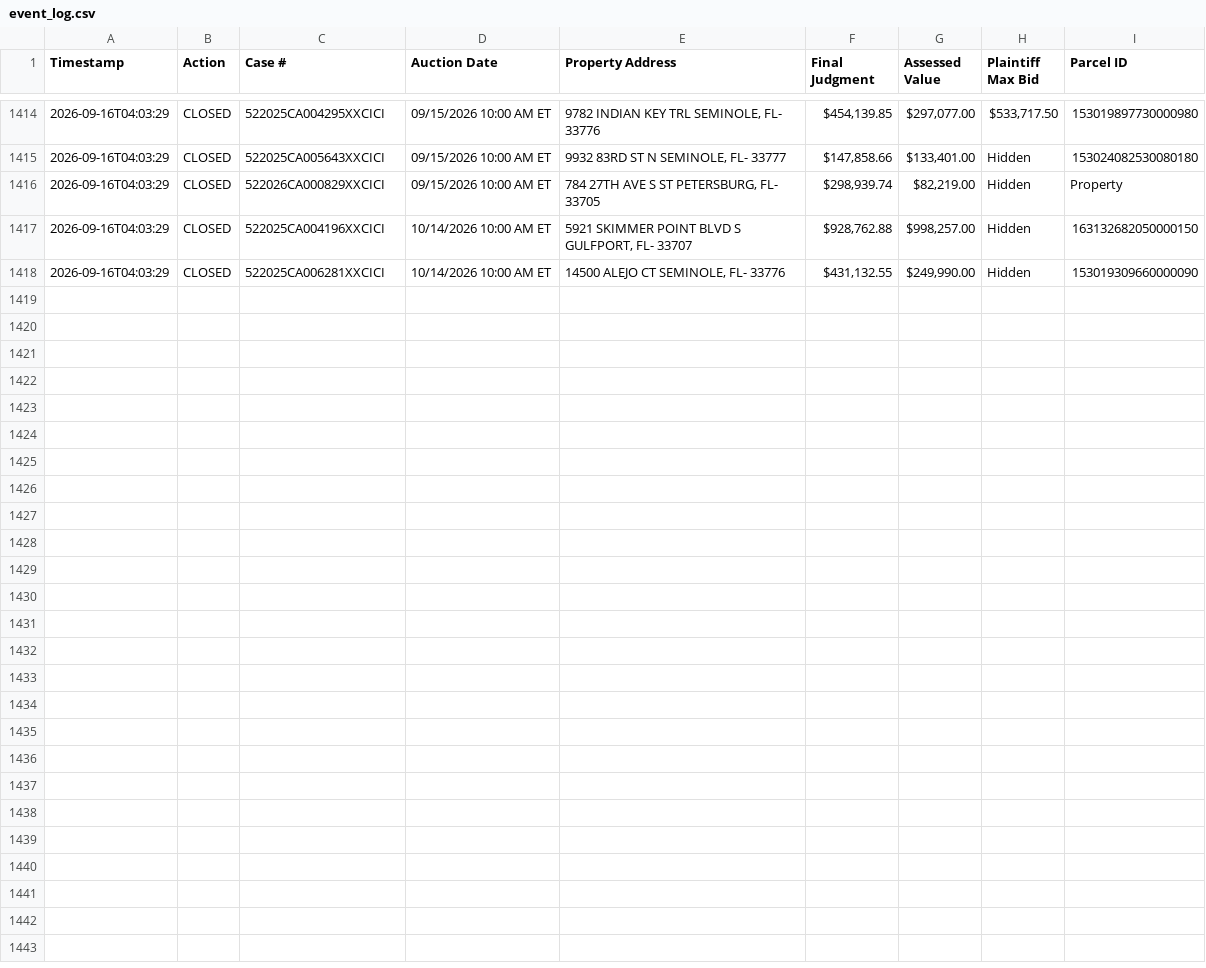
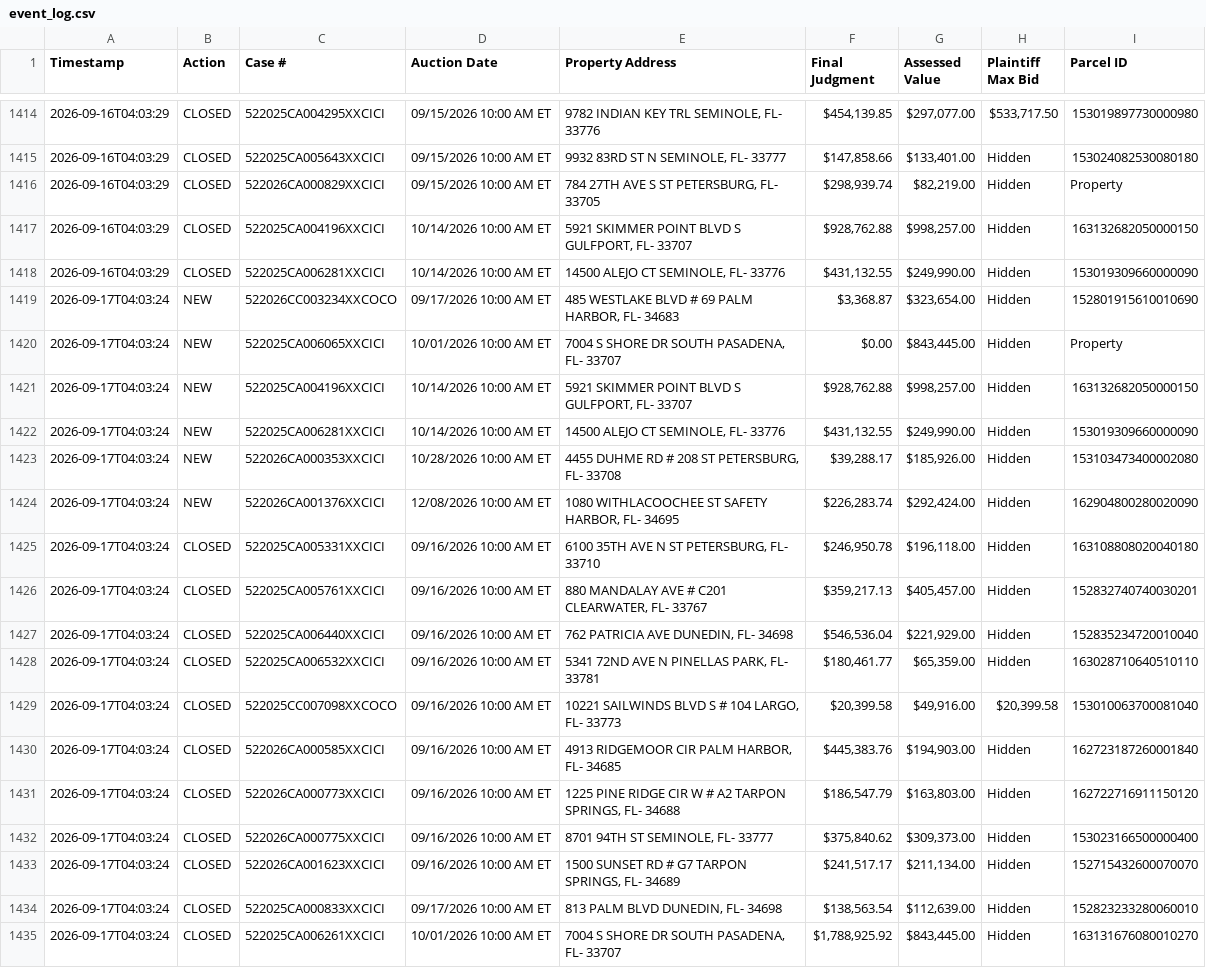
Before and after one commit to figlesias7/realforeclose, a CSV file: data/event_log.csv, drawn as a sheet; only a part is shown, gaps mark what is left out; the diff names each change by its address in the sheet, - before the commit and + after, or states it on an @@ line.

```diff
--- a/data/event_log.csv
+++ b/data/event_log.csv
+row 1419: 2026-09-17T04:03:24 | NEW | 522026CC003234XXCOCO | 09/17/2026 10:00 AM ET | 485 WESTLAKE BLVD # 69 PALM HARBOR, FL- 34683 | $3,368.87 | $323,654.00 | Hidden | 152801915610010690
+row 1420: 2026-09-17T04:03:24 | NEW | 522025CA006065XXCICI | 10/01/2026 10:00 AM ET | 7004 S SHORE DR SOUTH PASADENA, FL- 33707 | $0.00 | $843,445.00 | Hidden | Property
+row 1421: 2026-09-17T04:03:24 | NEW | 522025CA004196XXCICI | 10/14/2026 10:00 AM ET | 5921 SKIMMER POINT BLVD S GULFPORT, FL- 33707 | $928,762.88 | $998,257.00 | Hidden | 163132682050000150
+row 1422: 2026-09-17T04:03:24 | NEW | 522025CA006281XXCICI | 10/14/2026 10:00 AM ET | 14500 ALEJO CT SEMINOLE, FL- 33776 | $431,132.55 | $249,990.00 | Hidden | 153019309660000090
+row 1423: 2026-09-17T04:03:24 | NEW | 522026CA000353XXCICI | 10/28/2026 10:00 AM ET | 4455 DUHME RD # 208 ST PETERSBURG, FL- 33708 | $39,288.17 | $185,926.00 | Hidden | 153103473400002080
+row 1424: 2026-09-17T04:03:24 | NEW | 522026CA001376XXCICI | 12/08/2026 10:00 AM ET | 1080 WITHLACOOCHEE ST SAFETY HARBOR, FL- 34695 | $226,283.74 | $292,424.00 | Hidden | 162904800280020090
+row 1425: 2026-09-17T04:03:24 | CLOSED | 522025CA005331XXCICI | 09/16/2026 10:00 AM ET | 6100 35TH AVE N ST PETERSBURG, FL- 33710 | $246,950.78 | $196,118.00 | Hidden | 163108808020040180
+row 1426: 2026-09-17T04:03:24 | CLOSED | 522025CA005761XXCICI | 09/16/2026 10:00 AM ET | 880 MANDALAY AVE # C201 CLEARWATER, FL- 33767 | $359,217.13 | $405,457.00 | Hidden | 152832740740030201
+row 1427: 2026-09-17T04:03:24 | CLOSED | 522025CA006440XXCICI | 09/16/2026 10:00 AM ET | 762 PATRICIA AVE DUNEDIN, FL- 34698 | $546,536.04 | $221,929.00 | Hidden | 152835234720010040
+row 1428: 2026-09-17T04:03:24 | CLOSED | 522025CA006532XXCICI | 09/16/2026 10:00 AM ET | 5341 72ND AVE N PINELLAS PARK, FL- 33781 | $180,461.77 | $65,359.00 | Hidden | 163028710640510110
+row 1429: 2026-09-17T04:03:24 | CLOSED | 522025CC007098XXCOCO | 09/16/2026 10:00 AM ET | 10221 SAILWINDS BLVD S # 104 LARGO, FL- 33773 | $20,399.58 | $49,916.00 | $20,399.58 | 153010063700081040
+row 1430: 2026-09-17T04:03:24 | CLOSED | 522026CA000585XXCICI | 09/16/2026 10:00 AM ET | 4913 RIDGEMOOR CIR PALM HARBOR, FL- 34685 | $445,383.76 | $194,903.00 | Hidden | 162723187260001840
+row 1431: 2026-09-17T04:03:24 | CLOSED | 522026CA000773XXCICI | 09/16/2026 10:00 AM ET | 1225 PINE RIDGE CIR W # A2 TARPON SPRINGS, FL- 34688 | $186,547.79 | $163,803.00 | Hidden | 162722716911150120
+row 1432: 2026-09-17T04:03:24 | CLOSED | 522026CA000775XXCICI | 09/16/2026 10:00 AM ET | 8701 94TH ST SEMINOLE, FL- 33777 | $375,840.62 | $309,373.00 | Hidden | 153023166500000400
+row 1433: 2026-09-17T04:03:24 | CLOSED | 522026CA001623XXCICI | 09/16/2026 10:00 AM ET | 1500 SUNSET RD # G7 TARPON SPRINGS, FL- 34689 | $241,517.17 | $211,134.00 | Hidden | 152715432600070070
+row 1434: 2026-09-17T04:03:24 | CLOSED | 522025CA000833XXCICI | 09/17/2026 10:00 AM ET | 813 PALM BLVD DUNEDIN, FL- 34698 | $138,563.54 | $112,639.00 | Hidden | 152823233280060010
+row 1435: 2026-09-17T04:03:24 | CLOSED | 522025CA006261XXCICI | 10/01/2026 10:00 AM ET | 7004 S SHORE DR SOUTH PASADENA, FL- 33707 | $1,788,925.92 | $843,445.00 | Hidden | 163131676080010270
```
Also changed, not shown: data/all_seen.csv, 3 other files.
